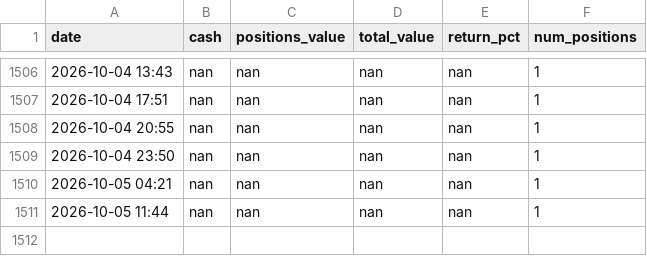
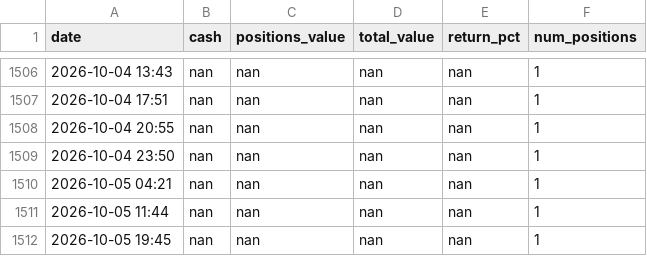
Before and after one commit to apolodario-rgb/trading-signal-app, a CSV file: portfolio_history_15MIN.csv, drawn as a sheet; only a part is shown, gaps mark what is left out.

```diff
--- a/portfolio_history_15MIN.csv
+++ b/portfolio_history_15MIN.csv
@@ -1511 +1511,2 @@ date,cash,positions_value,total_value,return_pct,num_positions
 2026-10-05 11:44,nan,nan,nan,nan,1
+2026-10-05 19:45,nan,nan,nan,nan,1
```
Also changed, not shown: 1 other file.
